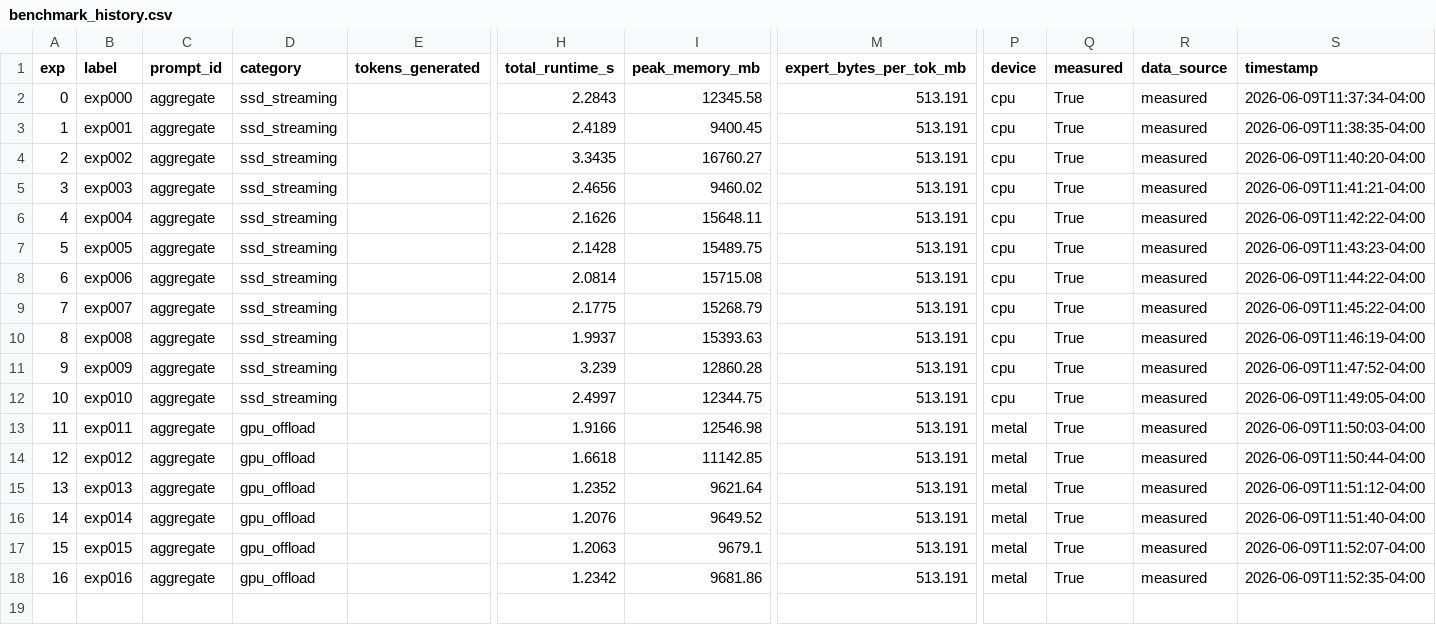
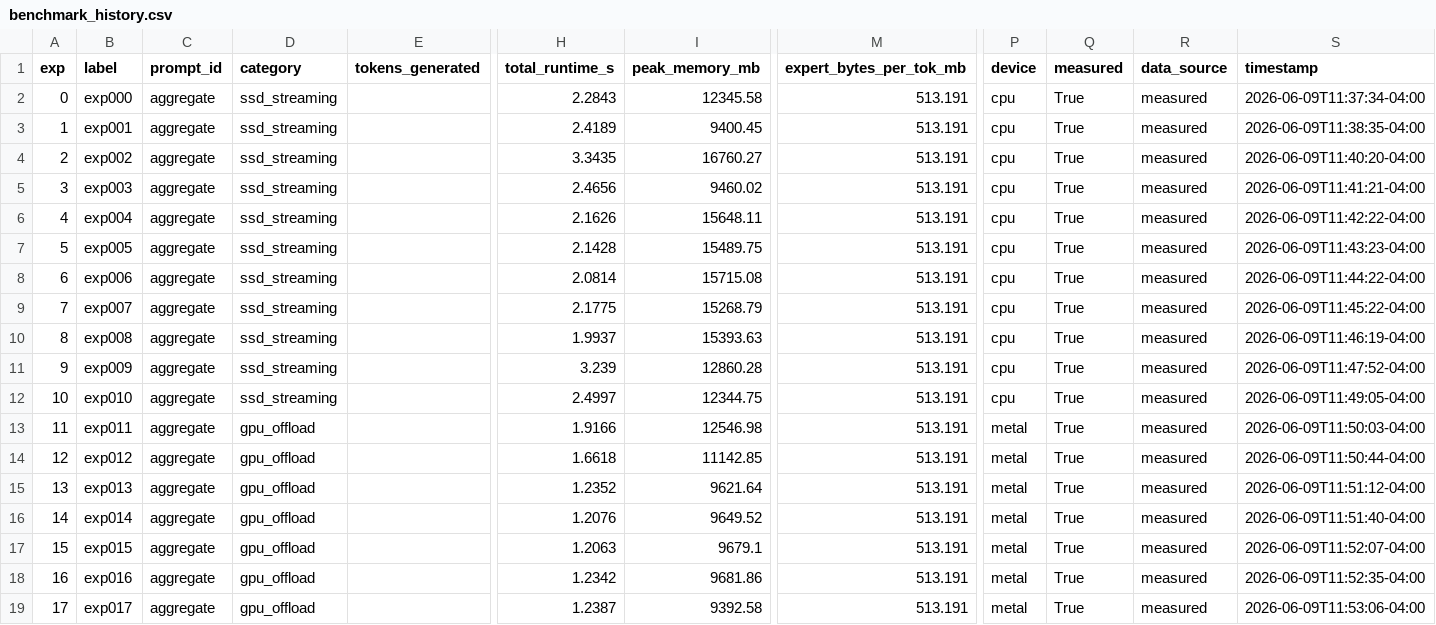
Before and after one commit to mauriciotorres-ds/flash-moe, a CSV file: inference-research/results/benchmark_history.csv, drawn as a sheet; only a part is shown, gaps mark what is left out; rows hold the shown columns only; the diff names each change by its address in the sheet, - before the commit and + after, or states it on an @@ line.

```diff
--- a/inference-research/results/benchmark_history.csv
+++ b/inference-research/results/benchmark_history.csv
+row 19: 17 | exp017 | aggregate | gpu_offload |  | 1.2387 | 9392.58 | 513.191 | metal | True | measured | 2026-06-09T11:53:06-04:00
```
Also changed, not shown: inference-research/results/experiments.csv, 4 other files.
